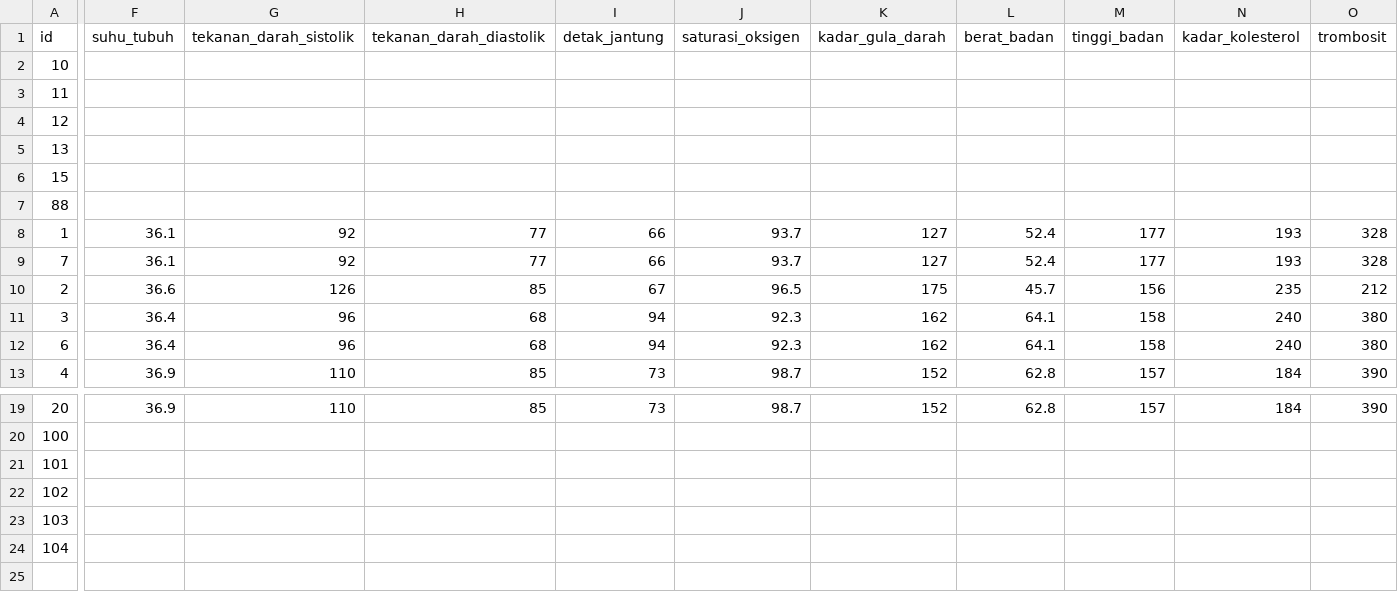
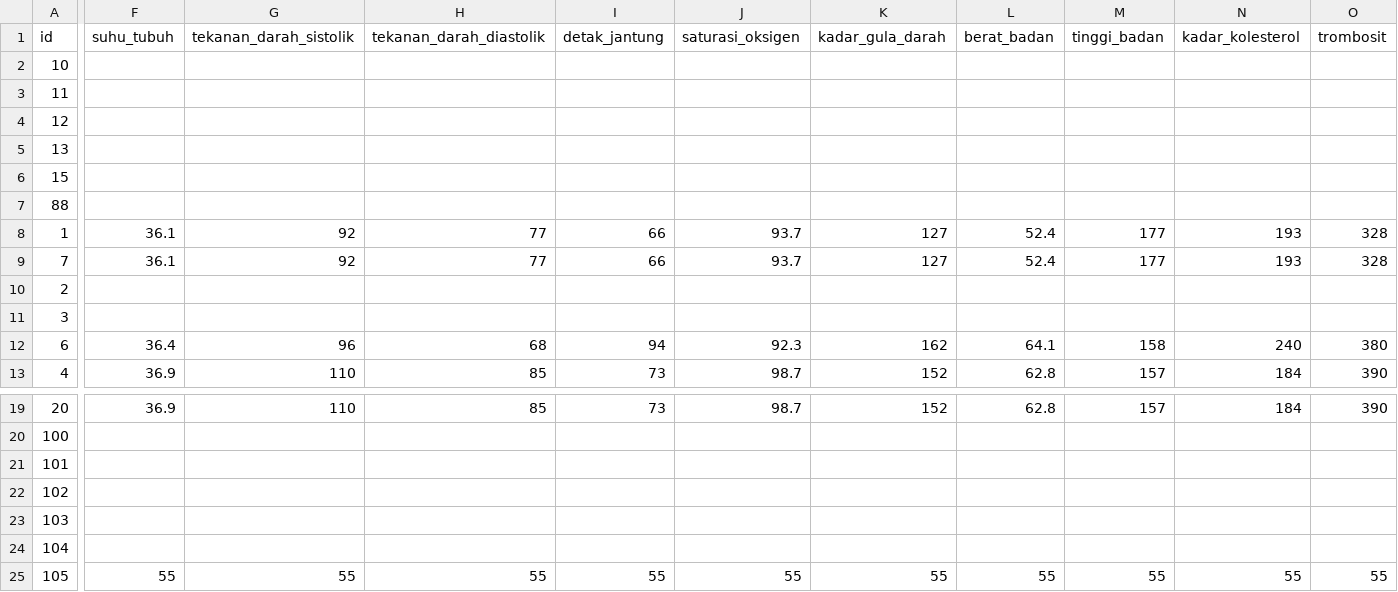
Before and after one commit to yzksl/if1210-tubes-2025-k05-m, a CSV file: src/data/test_folder_of_25/user.csv, drawn as a sheet; only a part is shown, gaps mark what is left out; rows hold the shown columns only; the diff covers the shown part only; the diff names each change by its address in the sheet, - before the commit and + after, or states it on an @@ line.

```diff
--- a/src/data/test_folder_of_25/user.csv
+++ b/src/data/test_folder_of_25/user.csv
-F10 (suhu_tubuh): 36.6
+F10 (suhu_tubuh): (empty)
-G10 (tekanan_darah_sistolik): 126
+G10 (tekanan_darah_sistolik): (empty)
-H10 (tekanan_darah_diastolik): 85
+H10 (tekanan_darah_diastolik): (empty)
-I10 (detak_jantung): 67
+I10 (detak_jantung): (empty)
-J10 (saturasi_oksigen): 96.5
+J10 (saturasi_oksigen): (empty)
-K10 (kadar_gula_darah): 175
+K10 (kadar_gula_darah): (empty)
-L10 (berat_badan): 45.7
+L10 (berat_badan): (empty)
-M10 (tinggi_badan): 156
+M10 (tinggi_badan): (empty)
-N10 (kadar_kolesterol): 235
+N10 (kadar_kolesterol): (empty)
-O10 (trombosit): 212
+O10 (trombosit): (empty)
-F11 (suhu_tubuh): 36.4
+F11 (suhu_tubuh): (empty)
-G11 (tekanan_darah_sistolik): 96
+G11 (tekanan_darah_sistolik): (empty)
-H11 (tekanan_darah_diastolik): 68
+H11 (tekanan_darah_diastolik): (empty)
-I11 (detak_jantung): 94
+I11 (detak_jantung): (empty)
-J11 (saturasi_oksigen): 92.3
+J11 (saturasi_oksigen): (empty)
-K11 (kadar_gula_darah): 162
+K11 (kadar_gula_darah): (empty)
-L11 (berat_badan): 64.1
+L11 (berat_badan): (empty)
-M11 (tinggi_badan): 158
+M11 (tinggi_badan): (empty)
-N11 (kadar_kolesterol): 240
+N11 (kadar_kolesterol): (empty)
-O11 (trombosit): 380
+O11 (trombosit): (empty)
+row 25: 105 | 55 | 55 | 55 | 55 | 55 | 55 | 55 | 55 | 55 | 55
```
Also changed, not shown: 1 edited cell elsewhere in this file, 3 other files.
